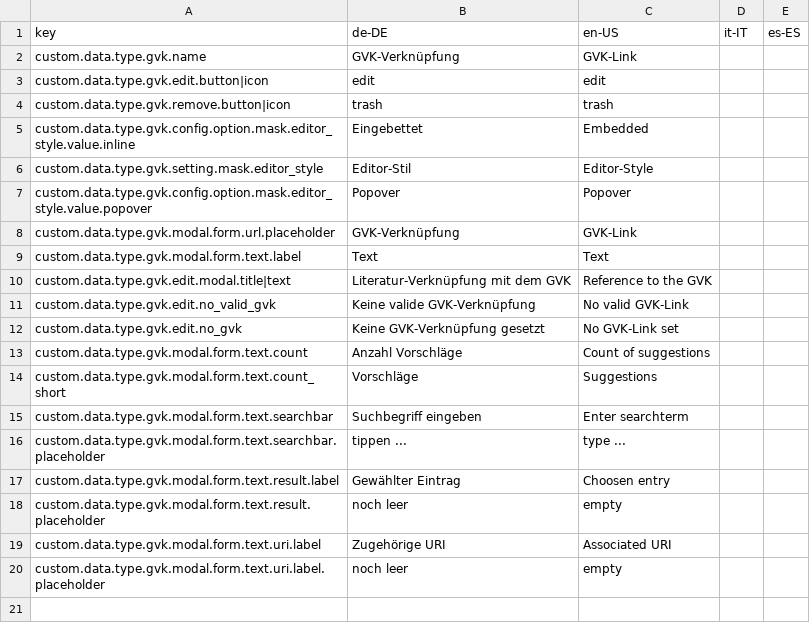
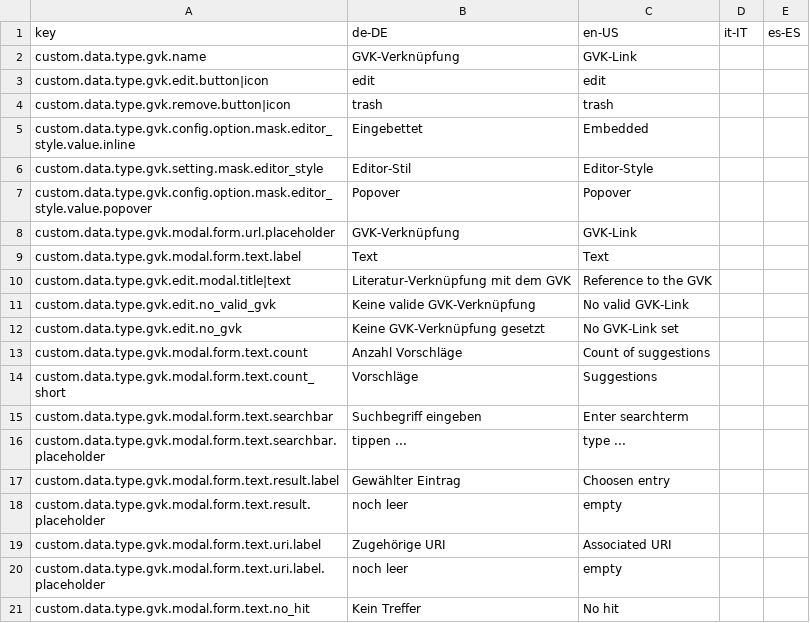
Before and after one commit to programmfabrik/easydb-custom-data-type-gvk, a CSV file: l10n/custom-data-type-gvk.csv, drawn as a sheet; the diff names each change by its address in the sheet, - before the commit and + after, or states it on an @@ line.

```diff
--- a/l10n/custom-data-type-gvk.csv
+++ b/l10n/custom-data-type-gvk.csv
+row 21: custom.data.type.gvk.modal.form.text.no_hit | Kein Treffer | No hit
```
Also changed, not shown: 1 other file.
